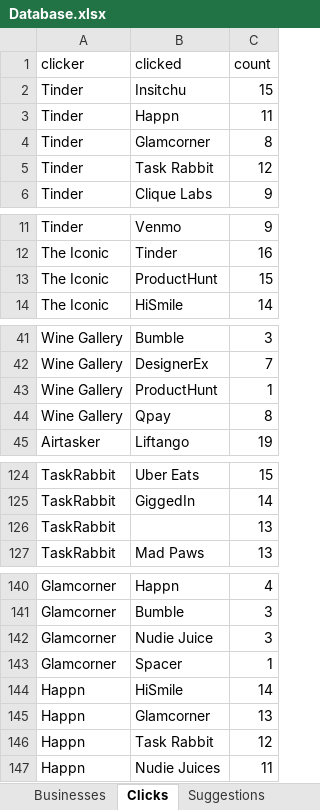
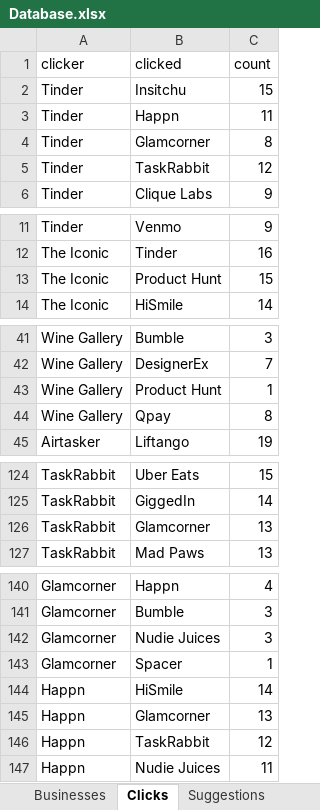
Before and after one commit to SIMONuser1/clique-connect, an Excel workbook: db/Database.xlsx, sheet Clicks, drawn as a sheet; only a part is shown, gaps mark what is left out; values as stored, in another font and other column widths than the file's, no borders; the diff covers the shown part only; the diff names each change by its address in the sheet, - before the commit and + after, or states it on an @@ line.

```diff
--- a/db/Database.xlsx (sheet Clicks)
+++ b/db/Database.xlsx (sheet Clicks)
-B5 (clicked): Task Rabbit
+B5 (clicked): TaskRabbit
-B13 (clicked): ProductHunt
+B13 (clicked): Product Hunt
-B43 (clicked): ProductHunt
+B43 (clicked): Product Hunt
-B126 (clicked): (empty)
+B126 (clicked): Glamcorner
-B142 (clicked): Nudie Juice
+B142 (clicked): Nudie Juices
-B146 (clicked): Task Rabbit
+B146 (clicked): TaskRabbit
```
Also changed, not shown: 1 edited cell elsewhere in this sheet, sheet Businesses, sheet Suggestions, 13 other files.
